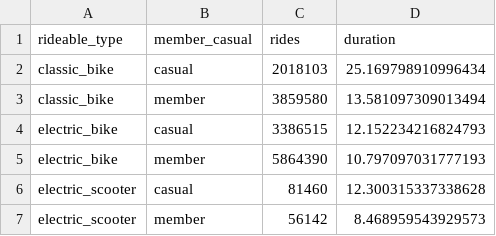
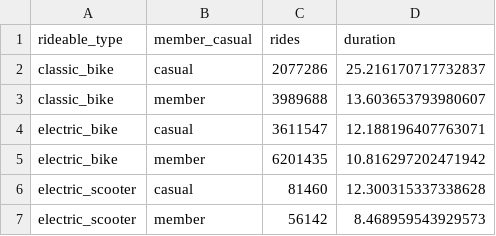
Before and after one commit to shkungulio/comprehensive_divvy_bike_sharing_analytics, a CSV file: reports/exploratory_analysis_reports/bike_type_summary.csv, drawn as a sheet.

```diff
--- a/reports/exploratory_analysis_reports/bike_type_summary.csv
+++ b/reports/exploratory_analysis_reports/bike_type_summary.csv
@@ -1,6 +1,6 @@
 rideable_type,member_casual,rides,duration
-classic_bike,casual,2018103,25.169798910996434
-classic_bike,member,3859580,13.581097309013494
-electric_bike,casual,3386515,12.152234216824793
-electric_bike,member,5864390,10.797097031777193
+classic_bike,casual,2077286,25.216170717732837
+classic_bike,member,3989688,13.603653793980607
+electric_bike,casual,3611547,12.188196407763071
+electric_bike,member,6201435,10.816297202471942
 electric_scooter,casual,81460,12.300315337338628
```
Also changed, not shown: reports/data_quality_reports/data_quality_metrics.csv, reports/demand_forecasting_reports/demand_forecast.csv, 26 other files.
